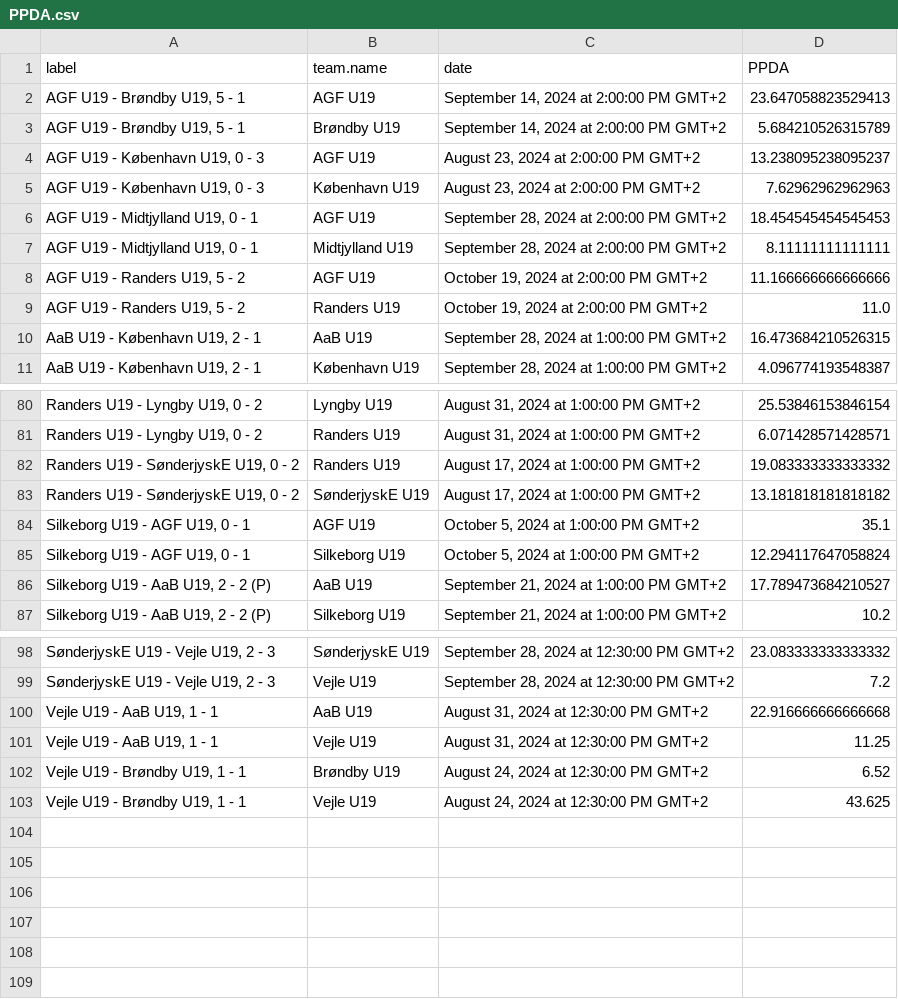
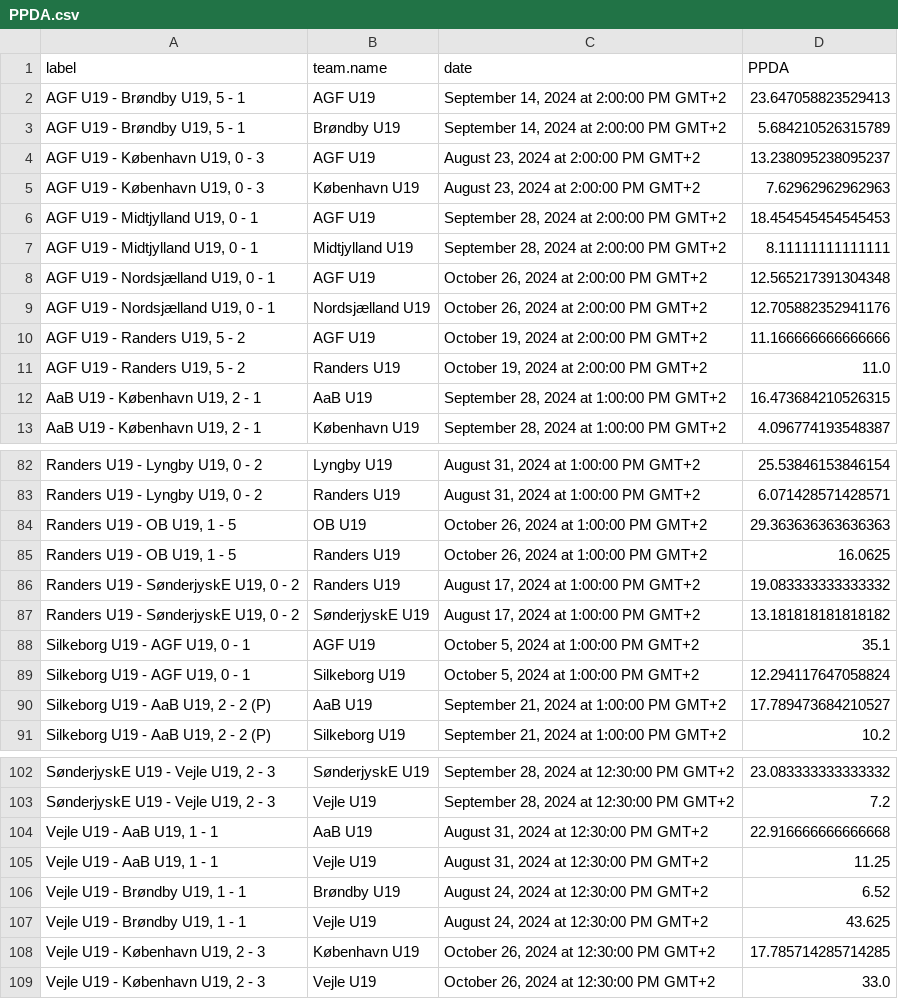
Before and after one commit to AC-Horsens/AC-Horsens-U19, a CSV file: PPDA.csv, drawn as a sheet; only a part is shown, gaps mark what is left out.

```diff
--- a/PPDA.csv
+++ b/PPDA.csv
@@ -7,2 +7,4 @@ label,team.name,date,PPDA
 "AGF U19 - Midtjylland U19, 0 - 1",Midtjylland U19,"September 28, 2024 at 2:00:00 PM GMT+2",8.11111111111111
+"AGF U19 - Nordsjælland U19, 0 - 1",AGF U19,"October 26, 2024 at 2:00:00 PM GMT+2",12.565217391304348
+"AGF U19 - Nordsjælland U19, 0 - 1",Nordsjælland U19,"October 26, 2024 at 2:00:00 PM GMT+2",12.705882352941176
 "AGF U19 - Randers U19, 5 - 2",AGF U19,"October 19, 2024 at 2:00:00 PM GMT+2",11.166666666666666
@@ -81,2 +83,4 @@ label,team.name,date,PPDA
 "Randers U19 - Lyngby U19, 0 - 2",Randers U19,"August 31, 2024 at 1:00:00 PM GMT+2",6.071428571428571
+"Randers U19 - OB U19, 1 - 5",OB U19,"October 26, 2024 at 1:00:00 PM GMT+2",29.363636363636363
+"Randers U19 - OB U19, 1 - 5",Randers U19,"October 26, 2024 at 1:00:00 PM GMT+2",16.0625
 "Randers U19 - SønderjyskE U19, 0 - 2",Randers U19,"August 17, 2024 at 1:00:00 PM GMT+2",19.083333333333332
@@ -103 +107,3 @@ label,team.name,date,PPDA
 "Vejle U19 - Brøndby U19, 1 - 1",Vejle U19,"August 24, 2024 at 12:30:00 PM GMT+2",43.625
+"Vejle U19 - København U19, 2 - 3",København U19,"October 26, 2024 at 12:30:00 PM GMT+2",17.785714285714285
+"Vejle U19 - København U19, 2 - 3",Vejle U19,"October 26, 2024 at 12:30:00 PM GMT+2",33.0
```
Also changed, not shown: penalty_area_entry_counts.csv, 15 other files.
